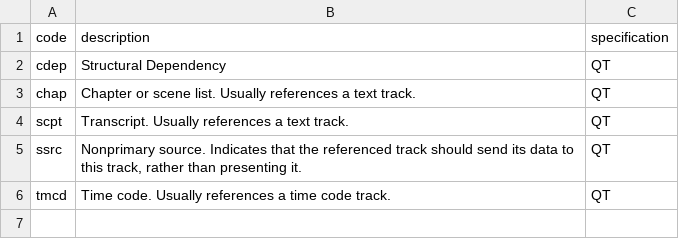
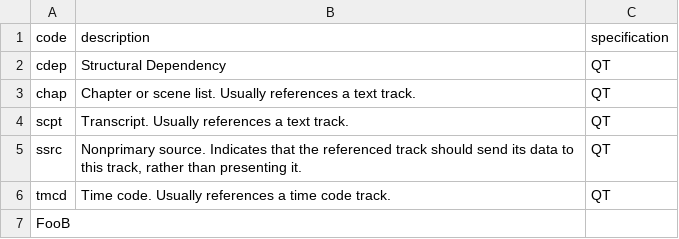
Before and after one commit to podborski/mp4ra, a CSV file: data/track-references-qt.csv, drawn as a sheet.

Commit message:
Add `FooB` to Track References

```diff
--- a/data/track-references-qt.csv
+++ b/data/track-references-qt.csv
@@ -6 +6,2 @@ ssrc,"Nonprimary source. Indicates that the referenced track should send its dat
 tmcd,Time code. Usually references a time code track.,QT
+FooB,,
```
